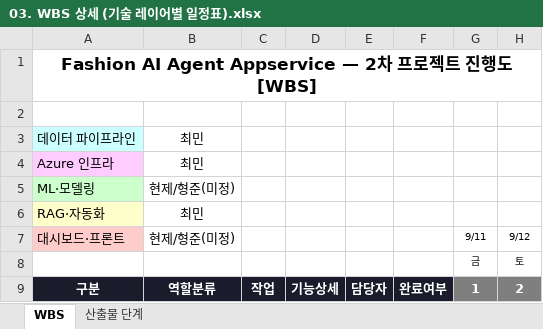
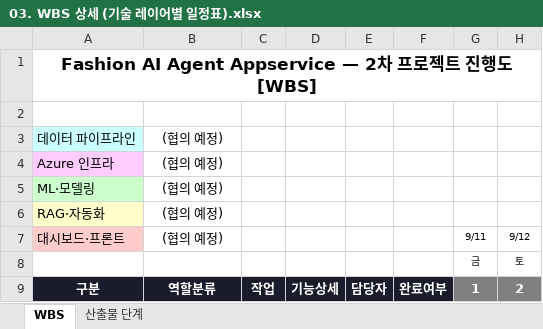
Before and after one commit to nklee-git/ms2nd-fashion-ai-agent, an Excel workbook: 00.WBS/03. WBS 상세 (기술 레이어별 일정표).xlsx, sheet WBS, drawn as a sheet; only a part is shown; values as stored, in another font and other column widths than the file's, no borders; the diff names each change by its address in the sheet, - before the commit and + after, or states it on an @@ line.

```diff
--- a/00.WBS/03. WBS 상세 (기술 레이어별 일정표).xlsx (sheet WBS)
+++ b/00.WBS/03. WBS 상세 (기술 레이어별 일정표).xlsx (sheet WBS)
-B3:B4 ((협의 예정)): 최민
+B3:B4 ((협의 예정)): (협의 예정)
-B5 ((협의 예정)): 현제/형준(미정)
+B5 ((협의 예정)): (협의 예정)
-B6 ((협의 예정)): 최민
+B6 ((협의 예정)): (협의 예정)
-B7: 현제/형준(미정)
+B7: (협의 예정)
```
Also changed, not shown: 5 other files.
